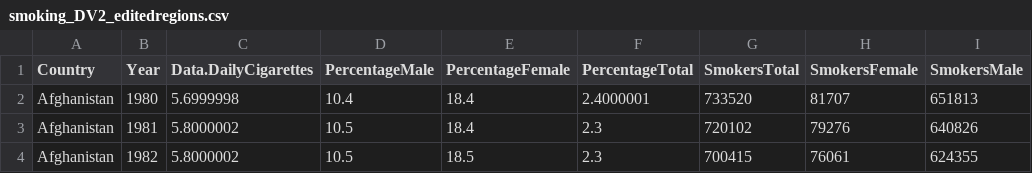
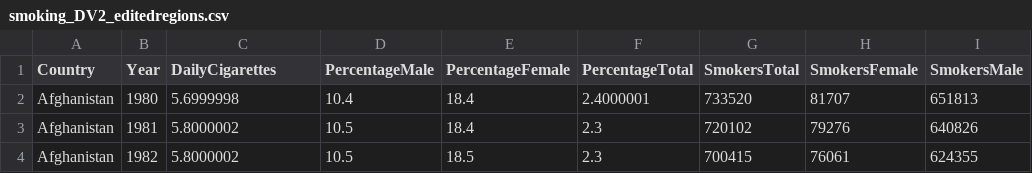
Before and after one commit to eahm0005/FIT3179, a CSV file: smoking_DV2_editedregions.csv, drawn as a sheet; only a part is shown; the diff names each change by its address in the sheet, - before the commit and + after, or states it on an @@ line.

Commit message:
Update smoking_DV2_editedregions.csv; Changed Field Names

```diff
--- a/smoking_DV2_editedregions.csv
+++ b/smoking_DV2_editedregions.csv
-C1: Data.DailyCigarettes
+C1: DailyCigarettes
```
